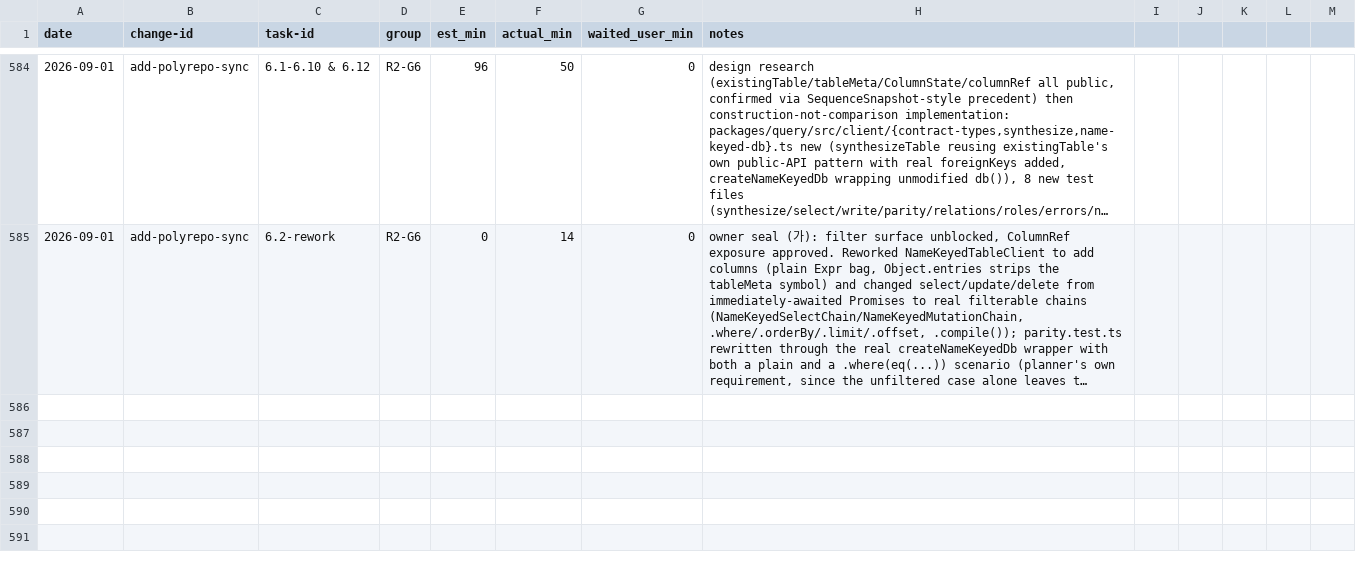
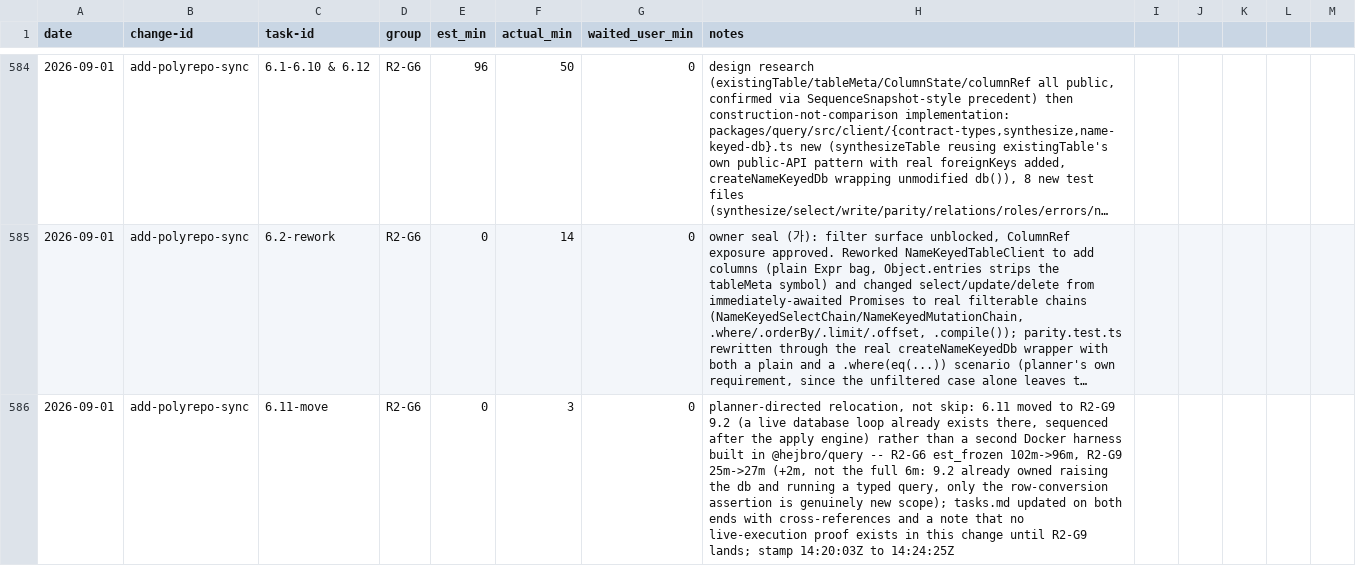
Before and after one commit to quickstart-now/hejbro, a CSV file: openspec/task-times.csv, drawn as a sheet; only a part is shown, gaps mark what is left out; long unchanged cells end in …; the diff names each change by its address in the sheet, - before the commit and + after, or states it on an @@ line.

Commit message:
docs(openspec): relocate the live-execution proof to the g9 group
Planner-directed: a second Docker harness in @hejbro/query would
duplicate R2-G9's own live database loop rather than add to it. Moves
the task, not the estimate wholesale -- R2-G6 102m->96m, R2-G9 25m->27m
(+2m; 9.2 already owned raising the database and running a typed query,
only the row-conversion assertion is new scope).

```diff
--- a/openspec/task-times.csv
+++ b/openspec/task-times.csv
+row 586: 2026-09-01 | add-polyrepo-sync | 6.11-move | R2-G6 | 0 | 3 | 0 | planner-directed relocation, not skip: 6.11 moved to R2-G9 9.2 (a live database loop already exists there, sequenced after the apply engine) rather than a second Docker harness built in @hejbro/query -- R2-G6 est_frozen 102m->96m, R2-G9 25m->27m (+2m, not the full 6m: 9.2 already owned raising the db and running a typed query, only the row-conversion assertion is genuinely new scope); tasks.md updated on both ends with cross-references and a note that no live-execution proof exists in this change until R2-G9 lands; stamp 14:20:03Z to 14:24:25Z
```
Also changed, not shown: 1 other file.
